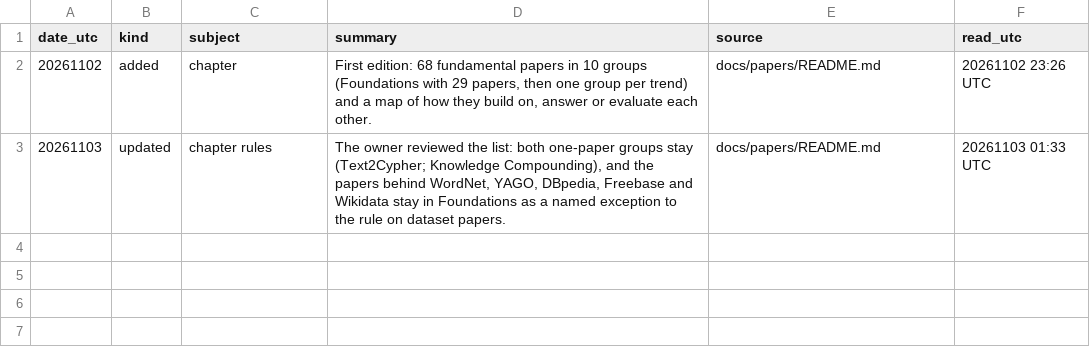
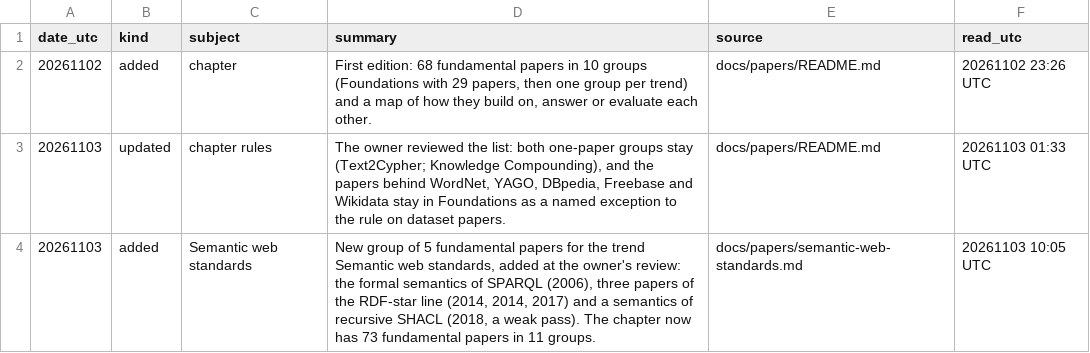
Before and after one commit to lucagattoni/knowledge-graph-tutorial, a TSV file: docs/papers/changes.tsv, drawn as a sheet.

```diff
--- a/docs/papers/changes.tsv
+++ b/docs/papers/changes.tsv
@@ -3 +3,2 @@ date_utc	kind	subject	summary	source	read_utc
 20261103	updated	chapter rules	The owner reviewed the list: both one-paper groups stay (Text2Cypher; Knowledge Compounding), and the papers behind WordNet, YAGO, DBpedia, Freebase and Wikidata stay in Foundations as a named exception to the rule on dataset papers.	docs/papers/README.md	20261103 01:33 UTC
+20261103	added	Semantic web standards	New group of 5 fundamental papers for the trend Semantic web standards, added at the owner's review: the formal semantics of SPARQL (2006), three papers of the RDF-star line (2014, 2014, 2017) and a semantics of recursive SHACL (2018, a weak pass). The chapter now has 73 fundamental papers in 11 groups.	docs/papers/semantic-web-standards.md	20261103 10:05 UTC
```
Also changed, not shown: docs/projects/changes.tsv, docs/projects/watchlist.tsv, 33 other files.
